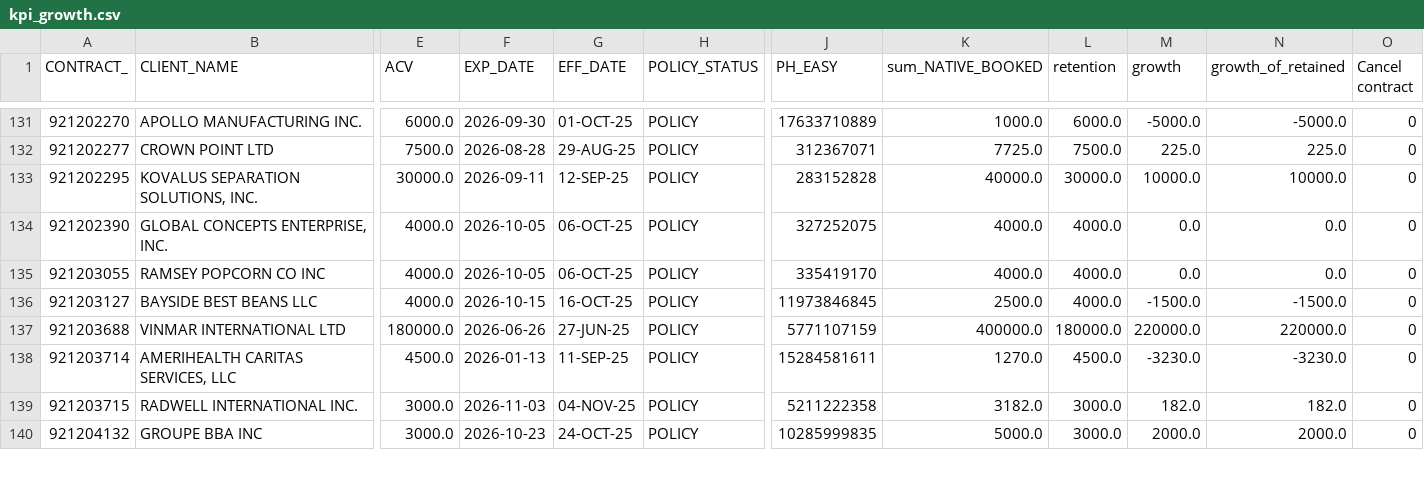
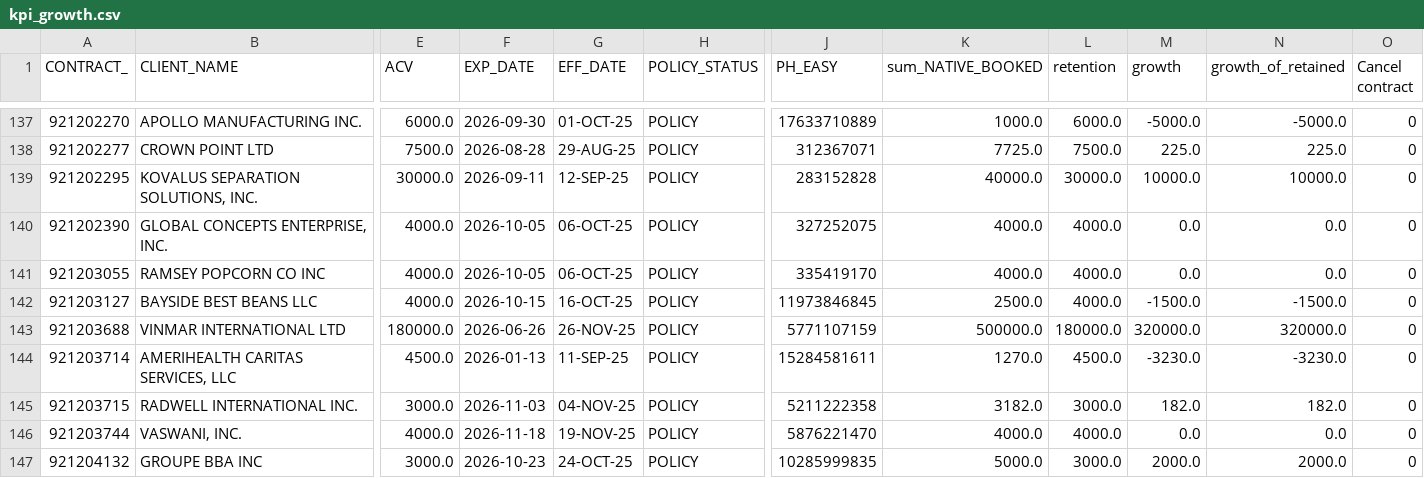
Before and after one commit to CristinaYanez/KPI_Review_app, a CSV file: kpi_growth.csv, drawn as a sheet; only a part is shown, gaps mark what is left out; addresses are those after the commit; rows hold the shown columns only; the diff covers the shown part only; the diff names each change by its address in the sheet, - before the commit and + after, or states it on an @@ line.

Commit message:
Update kpi_growth.csv

```diff
--- a/kpi_growth.csv
+++ b/kpi_growth.csv
-G143 (EFF_DATE): 27-JUN-25
+G143 (EFF_DATE): 26-NOV-25
-K143 (sum_NATIVE_BOOKED): 400000.0
+K143 (sum_NATIVE_BOOKED): 500000.0
-M143 (growth): 220000.0
+M143 (growth): 320000.0
-N143 (growth_of_retained): 220000.0
+N143 (growth_of_retained): 320000.0
+row 146: 921203744 | VASWANI, INC. | 4000.0 | 2026-11-18 | 19-NOV-25 | POLICY | 5876221470 | 4000.0 | 4000.0 | 0.0 | 0.0 | 0
```
Also changed, not shown: 7 added rows, 1 removed row and 39 edited cells elsewhere in this file.
